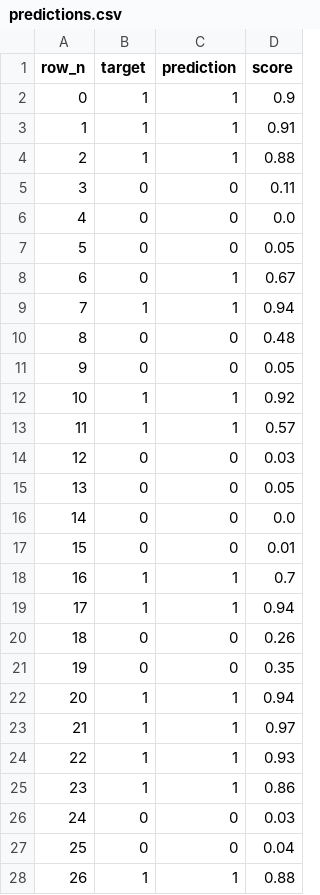
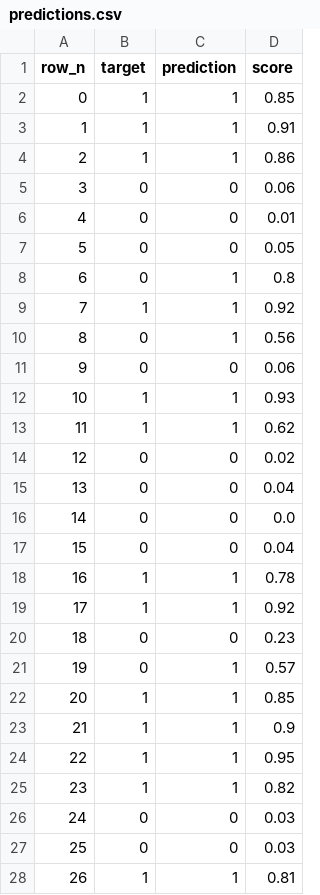
Before and after one commit to fpuddu125/isw-qubo-classification-G13, a CSV file: outputs/predictions.csv, drawn as a sheet; only a part is shown; the diff covers the shown part only.

```diff
--- a/outputs/predictions.csv
+++ b/outputs/predictions.csv
@@ -1,28 +1,28 @@
 row_n,target,prediction,score
-0,1,1,0.9
+0,1,1,0.85
 1,1,1,0.91
-2,1,1,0.88
-3,0,0,0.11
-4,0,0,0.0
+2,1,1,0.86
+3,0,0,0.06
+4,0,0,0.01
 5,0,0,0.05
-6,0,1,0.67
-7,1,1,0.94
-8,0,0,0.48
-9,0,0,0.05
-10,1,1,0.92
-11,1,1,0.57
-12,0,0,0.03
-13,0,0,0.05
+6,0,1,0.8
+7,1,1,0.92
+8,0,1,0.56
+9,0,0,0.06
+10,1,1,0.93
+11,1,1,0.62
+12,0,0,0.02
+13,0,0,0.04
 14,0,0,0.0
-15,0,0,0.01
-16,1,1,0.7
-17,1,1,0.94
-18,0,0,0.26
-19,0,0,0.35
-20,1,1,0.94
-21,1,1,0.97
-22,1,1,0.93
-23,1,1,0.86
+15,0,0,0.04
+16,1,1,0.78
+17,1,1,0.92
+18,0,0,0.23
+19,0,1,0.57
+20,1,1,0.85
+21,1,1,0.9
+22,1,1,0.95
+23,1,1,0.82
 24,0,0,0.03
-25,0,0,0.04
-26,1,1,0.88
+25,0,0,0.03
+26,1,1,0.81
```
Also changed, not shown: 34 edited cells elsewhere in this file, outputs/optimizations.csv, outputs/test_reduced.csv, 14 other files.
